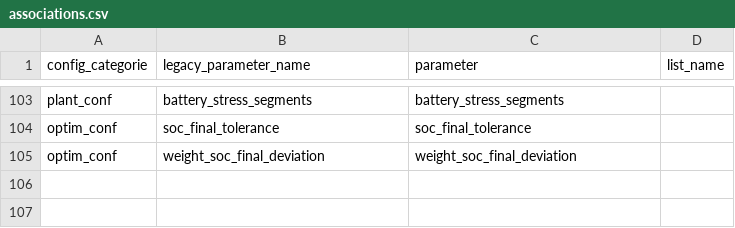
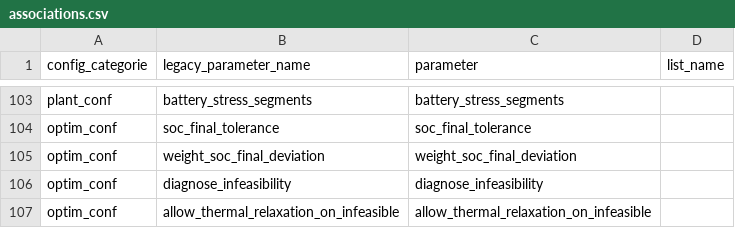
Before and after one commit to abeck70/emhass, a CSV file: src/emhass/data/associations.csv, drawn as a sheet; only a part is shown, gaps mark what is left out.

Commit message:
infeasibility fallback

```diff
--- a/src/emhass/data/associations.csv
+++ b/src/emhass/data/associations.csv
@@ -105 +105,3 @@ optim_conf,soc_final_tolerance,soc_final_tolerance
 optim_conf,weight_soc_final_deviation,weight_soc_final_deviation
+optim_conf,diagnose_infeasibility,diagnose_infeasibility
+optim_conf,allow_thermal_relaxation_on_infeasible,allow_thermal_relaxation_on_infeasible
```
Also changed, not shown: 4 other files.
